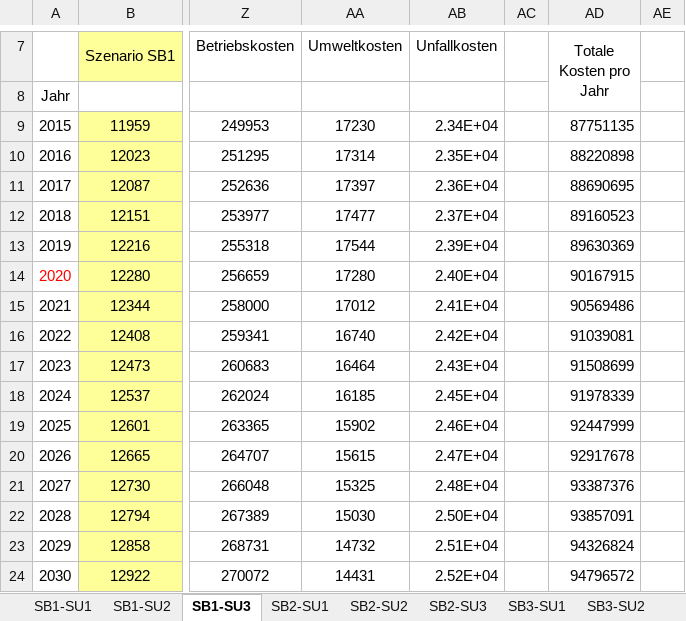
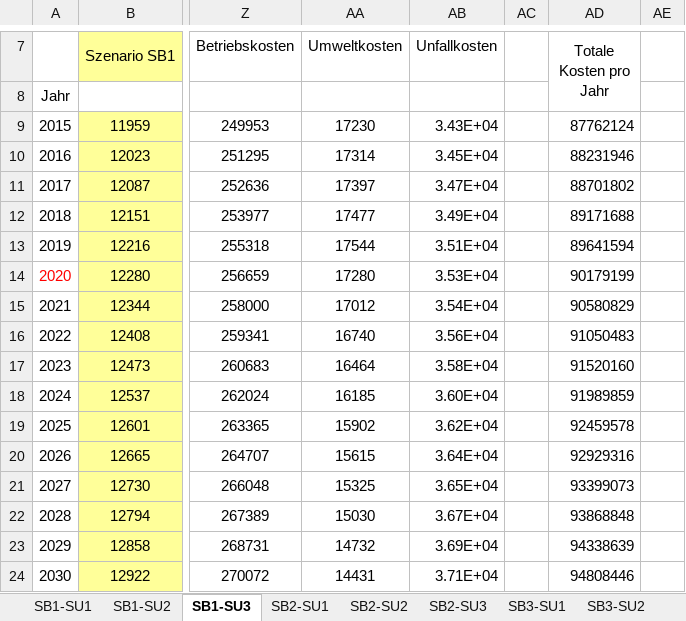
Before and after one commit to golliezc/Bachelorarbeit, an Excel workbook: 09-Excell/Variante 1 - Z0.xlsx, sheet SB1-SU3, drawn as a sheet; only a part is shown, gaps mark what is left out; values as stored, in another font and other column widths than the file's, no borders; charts and pictures not drawn; the diff covers the shown part only; the diff names each change by its address in the sheet, - before the commit and + after, or states it on an @@ line.

```diff
--- a/09-Excell/Variante 1 - Z0.xlsx (sheet SB1-SU3)
+++ b/09-Excell/Variante 1 - Z0.xlsx (sheet SB1-SU3)
-AB9 (Unfallkosten): 2.34E+04
+AB9 (Unfallkosten): 3.43E+04
-AD9 (Totale Kosten pro Jahr): 87751135
+AD9 (Totale Kosten pro Jahr): 87762124
-AB10 (Unfallkosten): 2.35E+04
+AB10 (Unfallkosten): 3.45E+04
-AD10 (Totale Kosten pro Jahr): 88220898
+AD10 (Totale Kosten pro Jahr): 88231946
-AB11 (Unfallkosten): 2.36E+04
+AB11 (Unfallkosten): 3.47E+04
-AD11 (Totale Kosten pro Jahr): 88690695
+AD11 (Totale Kosten pro Jahr): 88701802
-AB12 (Unfallkosten): 2.37E+04
+AB12 (Unfallkosten): 3.49E+04
-AD12 (Totale Kosten pro Jahr): 89160523
+AD12 (Totale Kosten pro Jahr): 89171688
-AB13 (Unfallkosten): 2.39E+04
+AB13 (Unfallkosten): 3.51E+04
-AD13 (Totale Kosten pro Jahr): 89630369
+AD13 (Totale Kosten pro Jahr): 89641594
-AB14 (Unfallkosten): 2.40E+04
+AB14 (Unfallkosten): 3.53E+04
-AD14 (Totale Kosten pro Jahr): 90167915
+AD14 (Totale Kosten pro Jahr): 90179199
-AB15 (Unfallkosten): 2.41E+04
+AB15 (Unfallkosten): 3.54E+04
-AD15 (Totale Kosten pro Jahr): 90569486
+AD15 (Totale Kosten pro Jahr): 90580829
-AB16 (Unfallkosten): 2.42E+04
+AB16 (Unfallkosten): 3.56E+04
-AD16 (Totale Kosten pro Jahr): 91039081
+AD16 (Totale Kosten pro Jahr): 91050483
-AB17 (Unfallkosten): 2.43E+04
+AB17 (Unfallkosten): 3.58E+04
-AD17 (Totale Kosten pro Jahr): 91508699
+AD17 (Totale Kosten pro Jahr): 91520160
-AB18 (Unfallkosten): 2.45E+04
+AB18 (Unfallkosten): 3.60E+04
-AD18 (Totale Kosten pro Jahr): 91978339
+AD18 (Totale Kosten pro Jahr): 91989859
-AB19 (Unfallkosten): 2.46E+04
+AB19 (Unfallkosten): 3.62E+04
-AD19 (Totale Kosten pro Jahr): 92447999
+AD19 (Totale Kosten pro Jahr): 92459578
-AB20 (Unfallkosten): 2.47E+04
+AB20 (Unfallkosten): 3.64E+04
-AD20 (Totale Kosten pro Jahr): 92917678
+AD20 (Totale Kosten pro Jahr): 92929316
-AB21 (Unfallkosten): 2.48E+04
+AB21 (Unfallkosten): 3.65E+04
-AD21 (Totale Kosten pro Jahr): 93387376
+AD21 (Totale Kosten pro Jahr): 93399073
-AB22 (Unfallkosten): 2.50E+04
+AB22 (Unfallkosten): 3.67E+04
-AD22 (Totale Kosten pro Jahr): 93857091
+AD22 (Totale Kosten pro Jahr): 93868848
-AB23 (Unfallkosten): 2.51E+04
+AB23 (Unfallkosten): 3.69E+04
-AD23 (Totale Kosten pro Jahr): 94326824
+AD23 (Totale Kosten pro Jahr): 94338639
-AB24 (Unfallkosten): 2.52E+04
+AB24 (Unfallkosten): 3.71E+04
-AD24 (Totale Kosten pro Jahr): 94796572
+AD24 (Totale Kosten pro Jahr): 94808446
```
Also changed, not shown: 63 edited cells elsewhere in this sheet, sheet SB3-SU2, sheet SB1-SU2, sheet SB3-SU1, sheet SB3-SU3, sheet SB2-SU2, sheet SB2-SU3, 2 more sheets, 09-Excell/Szenarien Bev.wachstum - j. Zuwachs konstant.xlsx, 09-Excell/Szenarien Umsetzung STEK- j. Zuwachs konstant.xlsx, 55 other files.
